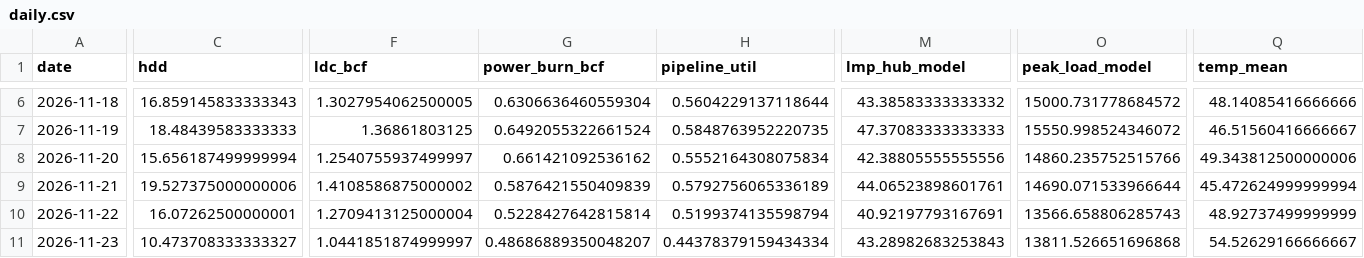
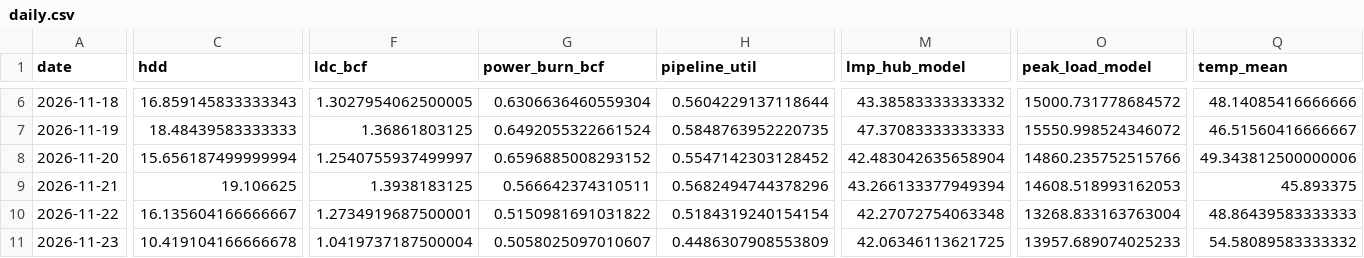
Before and after one commit to cathykam2006/ne-gas-power-pcm, a CSV file: results/live/daily.csv, drawn as a sheet; only a part is shown, gaps mark what is left out; the diff covers the shown part only; the diff names each change by its address in the sheet, - before the commit and + after, or states it on an @@ line.

```diff
--- a/results/live/daily.csv
+++ b/results/live/daily.csv
-G8 (power_burn_bcf): 0.661421092536162
+G8 (power_burn_bcf): 0.6596885008293152
-H8 (pipeline_util): 0.5552164308075834
+H8 (pipeline_util): 0.5547142303128452
-M8 (lmp_hub_model): 42.38805555555556
+M8 (lmp_hub_model): 42.483042635658904
-C9 (hdd): 19.527375000000006
+C9 (hdd): 19.106625
-F9 (ldc_bcf): 1.4108586875000002
+F9 (ldc_bcf): 1.3938183125
-G9 (power_burn_bcf): 0.5876421550409839
+G9 (power_burn_bcf): 0.566642374310511
-H9 (pipeline_util): 0.5792756065336189
+H9 (pipeline_util): 0.5682494744378296
-M9 (lmp_hub_model): 44.06523898601761
+M9 (lmp_hub_model): 43.266133377949394
-O9 (peak_load_model): 14690.071533966644
+O9 (peak_load_model): 14608.518993162053
-Q9 (temp_mean): 45.472624999999994
+Q9 (temp_mean): 45.893375
-C10 (hdd): 16.07262500000001
+C10 (hdd): 16.135604166666667
-F10 (ldc_bcf): 1.2709413125000004
+F10 (ldc_bcf): 1.2734919687500001
-G10 (power_burn_bcf): 0.5228427642815814
+G10 (power_burn_bcf): 0.5150981691031822
-H10 (pipeline_util): 0.5199374135598794
+H10 (pipeline_util): 0.5184319240154154
-M10 (lmp_hub_model): 40.92197793167691
+M10 (lmp_hub_model): 42.27072754063348
-O10 (peak_load_model): 13566.658806285743
+O10 (peak_load_model): 13268.833163763004
-Q10 (temp_mean): 48.92737499999999
+Q10 (temp_mean): 48.86439583333333
-C11 (hdd): 10.473708333333327
+C11 (hdd): 10.419104166666678
-F11 (ldc_bcf): 1.0441851874999997
+F11 (ldc_bcf): 1.0419737187500004
-G11 (power_burn_bcf): 0.48686889350048207
+G11 (power_burn_bcf): 0.5058025097010607
-H11 (pipeline_util): 0.44378379159434334
+H11 (pipeline_util): 0.4486307908553809
-M11 (lmp_hub_model): 43.28982683253843
+M11 (lmp_hub_model): 42.06346113621725
-O11 (peak_load_model): 13811.526651696868
+O11 (peak_load_model): 13957.689074025233
-Q11 (temp_mean): 54.52629166666667
+Q11 (temp_mean): 54.58089583333332
```
Also changed, not shown: 32 edited cells elsewhere in this file, data/live/isone_da_lmp.csv, data/live/isone_load.csv, 6 other files.
